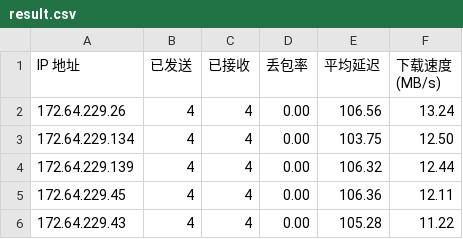
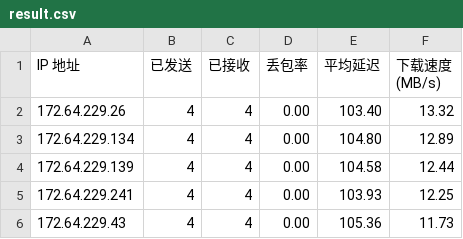
Before and after one commit to 164857430/My-CF-IPs, a CSV file: result.csv, drawn as a sheet.

```diff
--- a/result.csv
+++ b/result.csv
@@ -1,6 +1,6 @@
 IP 地址,已发送,已接收,丢包率,平均延迟,下载速度 (MB/s)
-172.64.229.26,4,4,0.00,106.56,13.24
-172.64.229.134,4,4,0.00,103.75,12.50
-172.64.229.139,4,4,0.00,106.32,12.44
-172.64.229.45,4,4,0.00,106.36,12.11
-172.64.229.43,4,4,0.00,105.28,11.22
+172.64.229.26,4,4,0.00,103.40,13.32
+172.64.229.134,4,4,0.00,104.80,12.89
+172.64.229.139,4,4,0.00,104.58,12.44
+172.64.229.241,4,4,0.00,103.93,12.25
+172.64.229.43,4,4,0.00,105.36,11.73
```
Also changed, not shown: 1 other file.
